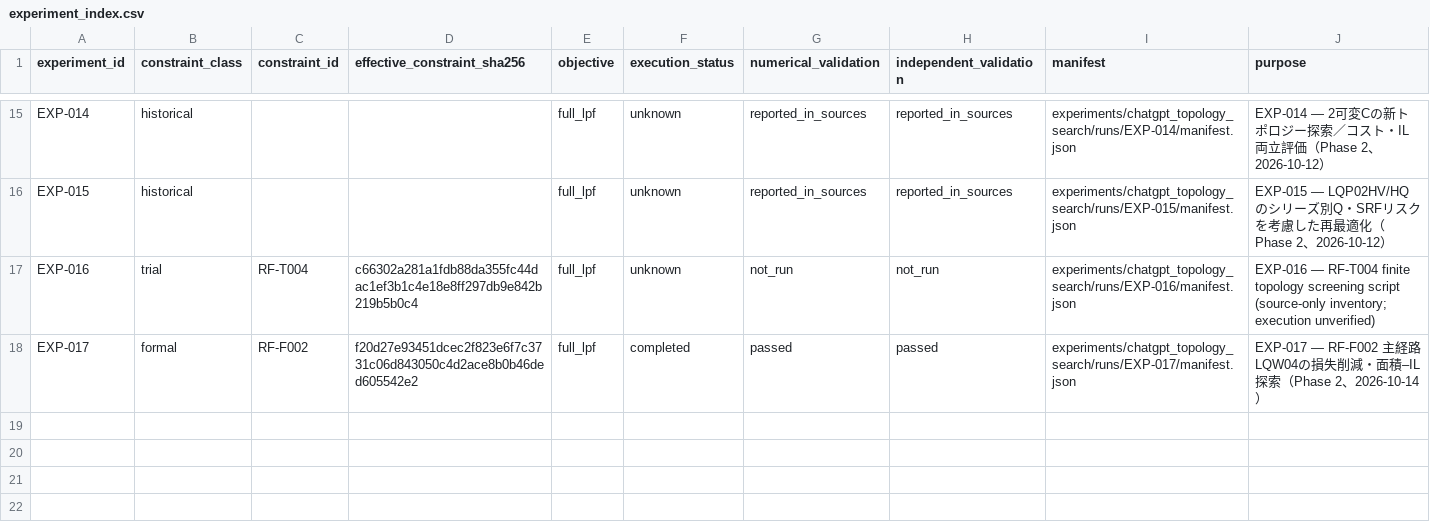
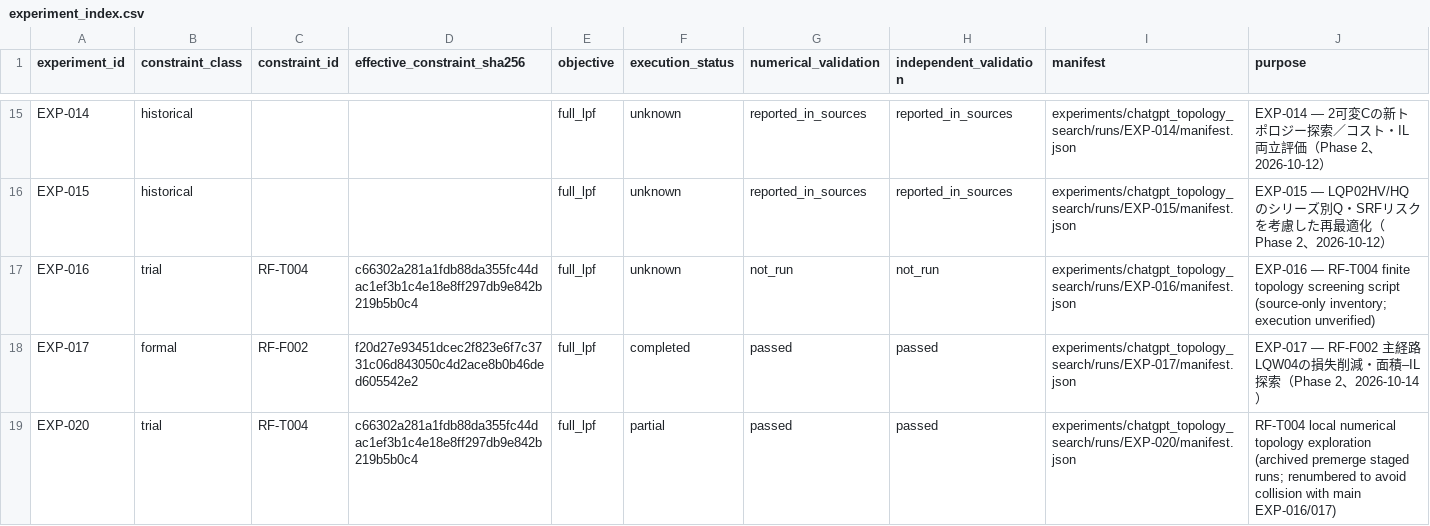
Before and after one commit to MasayaTakagi/reconfigurable-rf-lpf-research, a CSV file: data/experiment_index.csv, drawn as a sheet; only a part is shown, gaps mark what is left out.

Commit message:
Phase 2: archive reviewed RF-T004 trials as EXP-020
Integrate numerical RF-T004 trial checkpoints, independently checked finalists, trial constraint provenance and evidence hashes without modifying formal RF-F002 or conflicting EXP-016/017 research.

```diff
--- a/data/experiment_index.csv
+++ b/data/experiment_index.csv
@@ -18 +18,2 @@ EXP-016,trial,RF-T004,c66302a281a1fdb88da355fc44dac1ef3b1c4e18e8ff297db9e842b219
 EXP-017,formal,RF-F002,f20d27e93451dcec2f823e6f7c3731c06d843050c4d2ace8b0b46ded605542e2,full_lpf,completed,passed,passed,experiments/chatgpt_topology_search/runs/EXP-017/manifest.json,EXP-017 — RF-F002 主経路LQW04の損失削減・面積–IL探索（Phase 2、2026-10-14）
+EXP-020,trial,RF-T004,c66302a281a1fdb88da355fc44dac1ef3b1c4e18e8ff297db9e842b219b5b0c4,full_lpf,partial,passed,passed,experiments/chatgpt_topology_search/runs/EXP-020/manifest.json,RF-T004 local numerical topology exploration (archived premerge staged runs; renumbered to avoid collision with main EXP-016/017)
```
Also changed, not shown: 9 other files.
